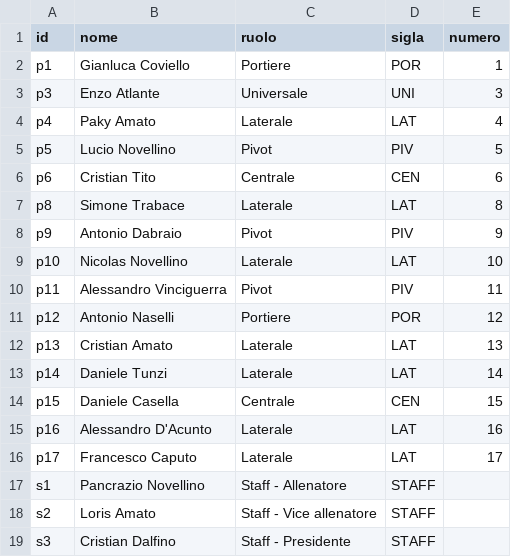
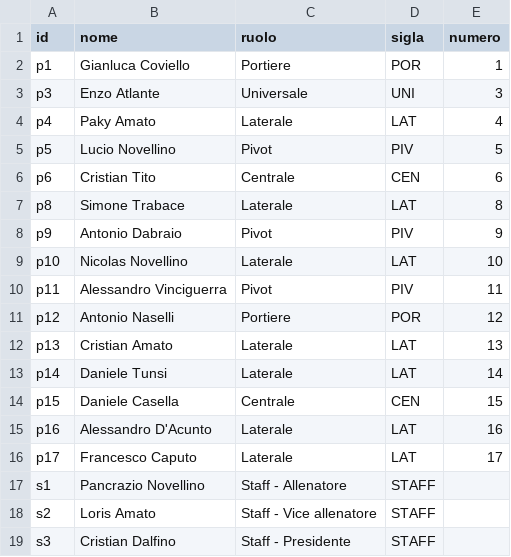
Before and after one commit to darmise/site, a CSV file: data/foglio-rosa.csv, drawn as a sheet.

Commit message:
name

```diff
--- a/data/foglio-rosa.csv
+++ b/data/foglio-rosa.csv
@@ -12,3 +12,3 @@ p12,Antonio Naselli,Portiere,POR,12
 p13,Cristian Amato,Laterale,LAT,13
-p14,Daniele Tunzi,Laterale,LAT,14
+p14,Daniele Tunsi,Laterale,LAT,14
 p15,Daniele Casella,Centrale,CEN,15
```
